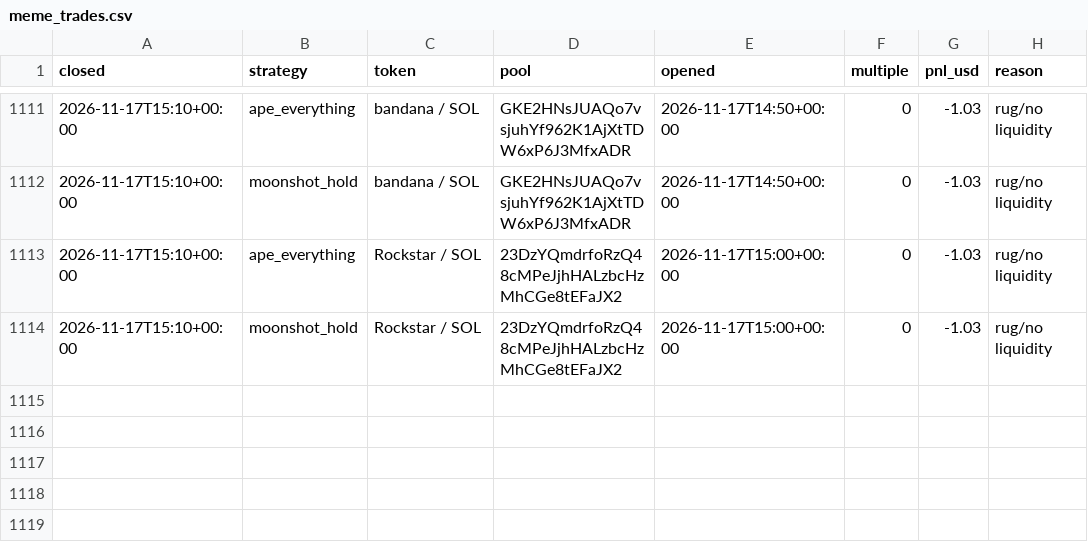
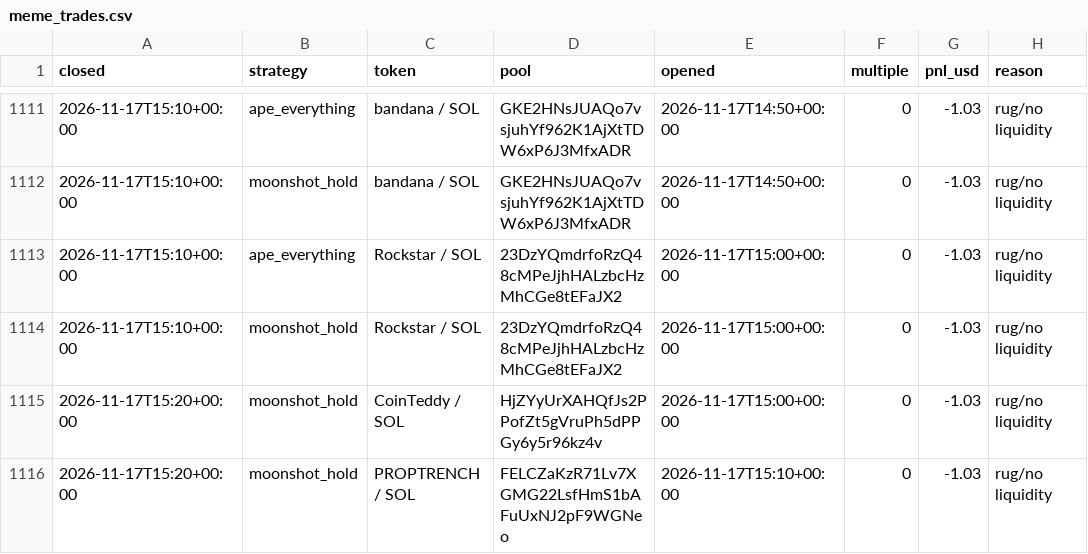
Before and after one commit to TChaplain/data-pipeline-lab, a CSV file: journal/meme_trades.csv, drawn as a sheet; only a part is shown, gaps mark what is left out.

```diff
--- a/journal/meme_trades.csv
+++ b/journal/meme_trades.csv
@@ -1114 +1114,3 @@ closed,strategy,token,pool,opened,multiple,pnl_usd,reason
 2026-11-17T15:10+00:00,moonshot_hold,Rockstar / SOL,23DzYQmdrfoRzQ48cMPeJjhHALzbcHzMhCGe8tEFaJX2,2026-11-17T15:00+00:00,0,-1.03,rug/no liquidity
+2026-11-17T15:20+00:00,moonshot_hold,CoinTeddy / SOL,HjZYyUrXAHQfJs2PPofZt5gVruPh5dPPGy6y5r96kz4v,2026-11-17T15:00+00:00,0,-1.03,rug/no liquidity
+2026-11-17T15:20+00:00,moonshot_hold,PROPTRENCH / SOL,FELCZaKzR71Lv7XGMG22LsfHmS1bAFuUxNJ2pF9WGNeo,2026-11-17T15:10+00:00,0,-1.03,rug/no liquidity
```
Also changed, not shown: 3 other files.
